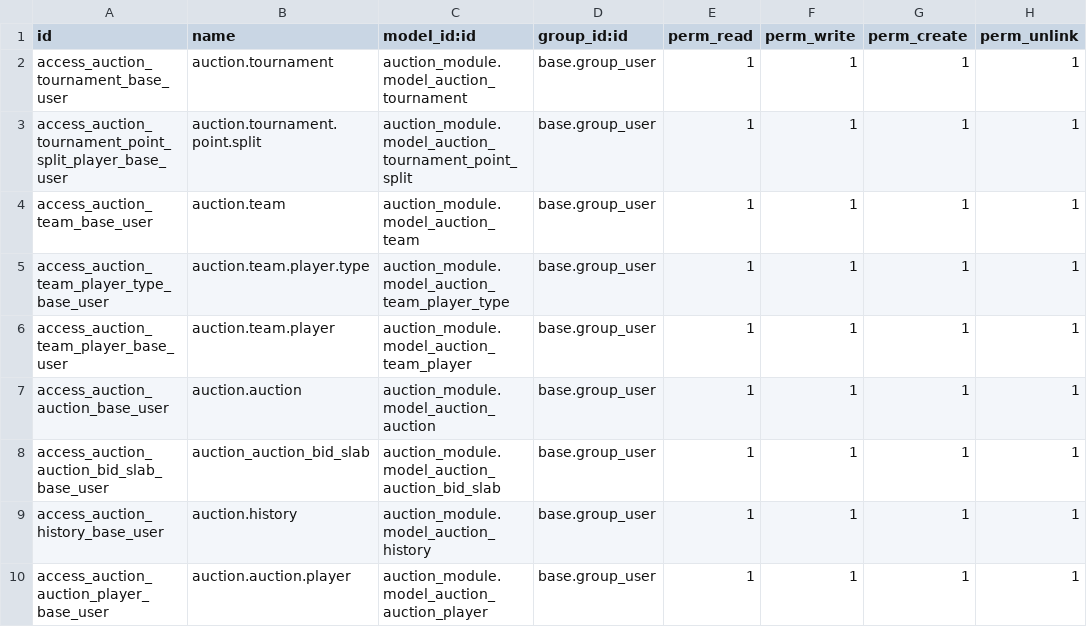
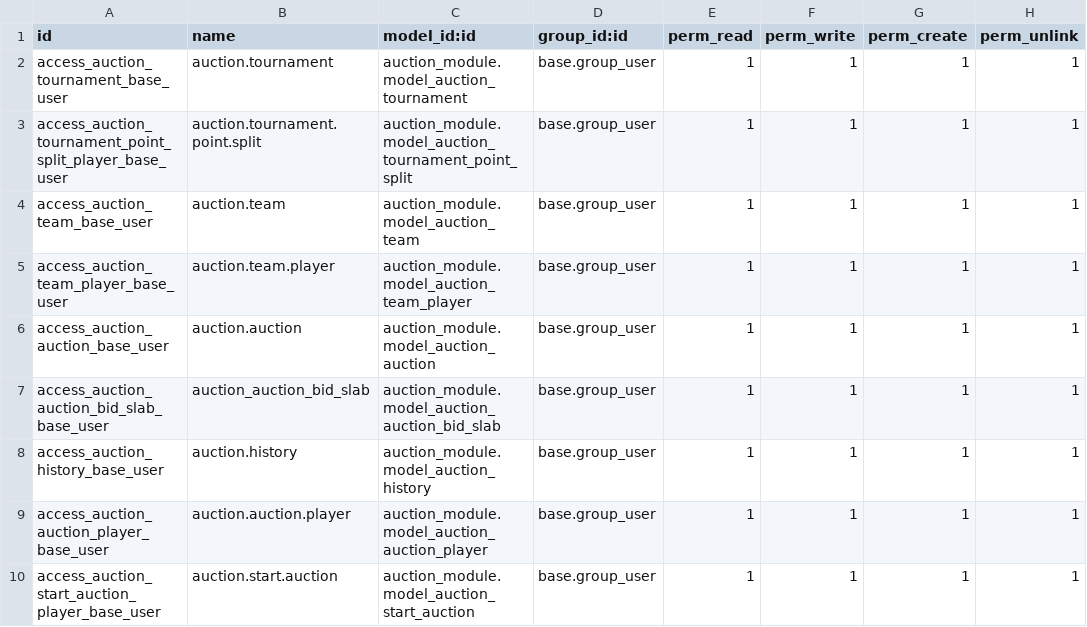
Before and after one commit to abhishek12198/auction_champ, a CSV file: auction_module/security/ir.model.access.csv, drawn as a sheet; only a part is shown; the shorter side is filled out with more unchanged rows; the diff names each change by its address in the sheet, - before the commit and + after, or states it on an @@ line.

```diff
--- a/auction_module/security/ir.model.access.csv
+++ b/auction_module/security/ir.model.access.csv
-row 5: access_auction_team_player_type_base_user | auction.team.player.type | auction_module.model_auction_team_player_type | base.group_user | 1 | 1 | 1 | 1
```
Also changed, not shown: 30 other files.
